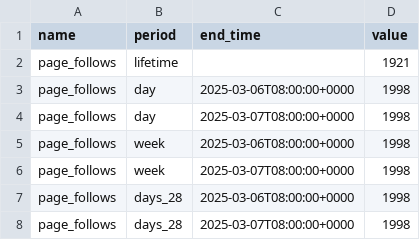
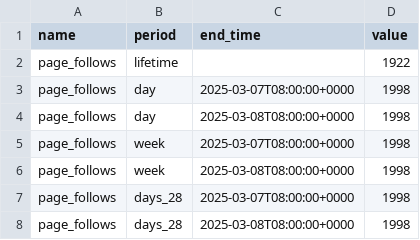
Before and after one commit to faysalfahim/Social-Media-Analytics, a CSV file: CSVs/page_follows.csv, drawn as a sheet.

```diff
--- a/CSVs/page_follows.csv
+++ b/CSVs/page_follows.csv
@@ -1,8 +1,8 @@
 "name","period","end_time","value"
-"page_follows","lifetime",,1921
-"page_follows","day","2025-03-06T08:00:00+0000",1998
+"page_follows","lifetime",,1922
 "page_follows","day","2025-03-07T08:00:00+0000",1998
-"page_follows","week","2025-03-06T08:00:00+0000",1998
+"page_follows","day","2025-03-08T08:00:00+0000",1998
 "page_follows","week","2025-03-07T08:00:00+0000",1998
-"page_follows","days_28","2025-03-06T08:00:00+0000",1998
+"page_follows","week","2025-03-08T08:00:00+0000",1998
 "page_follows","days_28","2025-03-07T08:00:00+0000",1998
+"page_follows","days_28","2025-03-08T08:00:00+0000",1998
```
Also changed, not shown: CSVs/page_fans_city.csv, CSVs/page_fans_country.csv, 6 other files.
